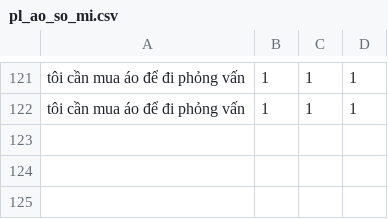
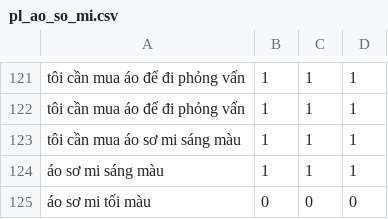
Before and after one commit to DangCaoHau2004/chat_bot_messenger, a CSV file: src/data/cau_hoi/pl_ao_so_mi.csv, drawn as a sheet; only a part is shown, gaps mark what is left out.

```diff
--- a/src/data/cau_hoi/pl_ao_so_mi.csv
+++ b/src/data/cau_hoi/pl_ao_so_mi.csv
@@ -122 +122,4 @@ tôi cần mua áo để đi phỏng vấn,1,1,1
 tôi cần mua áo để đi phỏng vấn,1,1,1
+tôi cần mua áo sơ mi sáng màu,1,1,1
+áo sơ mi sáng màu,1,1,1
+áo sơ mi tối màu,0,0,0
```
Also changed, not shown: src/data/cau_hoi/pl_cau_hoi.csv, src/data/cau_hoi/pl_ghile.csv, 5 other files.
